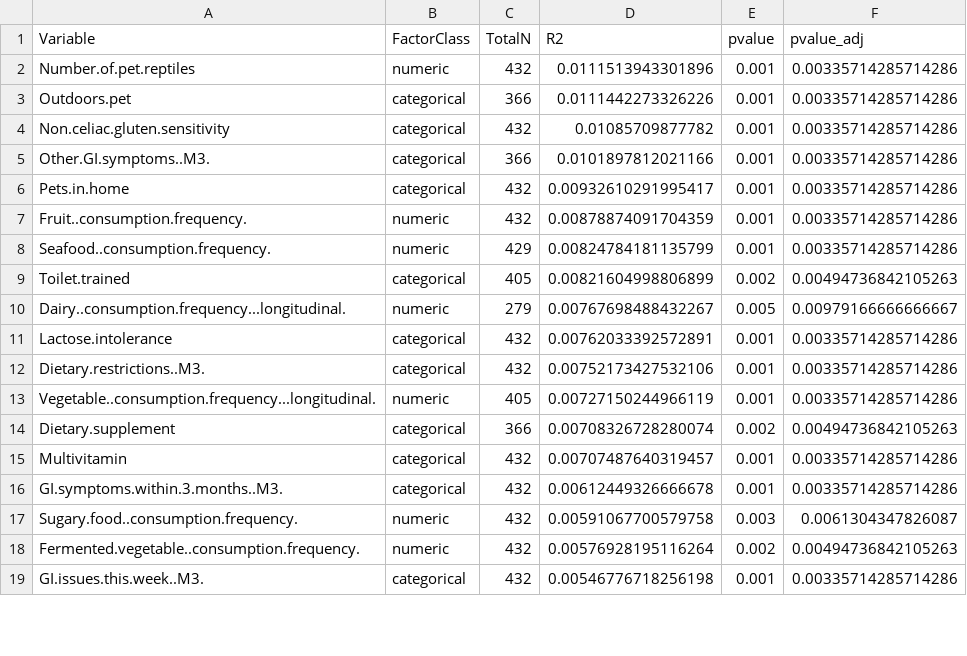
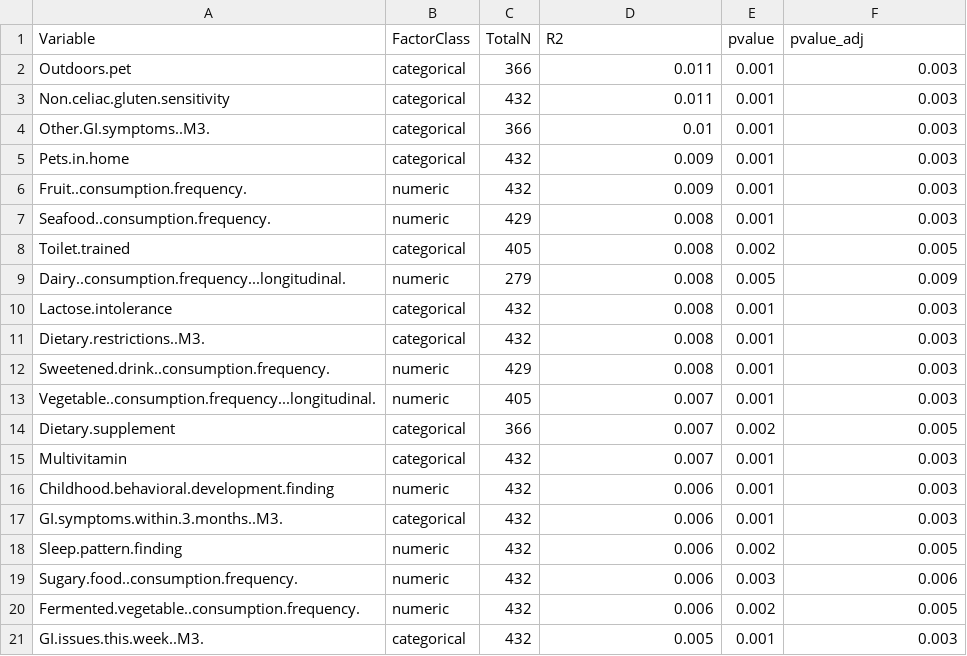
Before and after one commit to MaudeDavidLab/M3_Phyloseq_Analysis, a CSV file: results/PERMANOVA_noLR.csv, drawn as a sheet; only a part is shown; the diff covers the shown part only.

```diff
--- a/results/PERMANOVA_noLR.csv
+++ b/results/PERMANOVA_noLR.csv
@@ -1,19 +1,21 @@
 "Variable","FactorClass","TotalN","R2","pvalue","pvalue_adj"
-"Number.of.pet.reptiles","numeric",432,0.0111513943301896,0.001,0.00335714285714286
-"Outdoors.pet","categorical",366,0.0111442273326226,0.001,0.00335714285714286
-"Non.celiac.gluten.sensitivity","categorical",432,0.01085709877782,0.001,0.00335714285714286
-"Other.GI.symptoms..M3.","categorical",366,0.0101897812021166,0.001,0.00335714285714286
-"Pets.in.home","categorical",432,0.00932610291995417,0.001,0.00335714285714286
-"Fruit..consumption.frequency.","numeric",432,0.00878874091704359,0.001,0.00335714285714286
-"Seafood..consumption.frequency.","numeric",429,0.00824784181135799,0.001,0.00335714285714286
-"Toilet.trained","categorical",405,0.00821604998806899,0.002,0.00494736842105263
-"Dairy..consumption.frequency...longitudinal.","numeric",279,0.00767698488432267,0.005,0.00979166666666667
-"Lactose.intolerance","categorical",432,0.00762033392572891,0.001,0.00335714285714286
-"Dietary.restrictions..M3.","categorical",432,0.00752173427532106,0.001,0.00335714285714286
-"Vegetable..consumption.frequency...longitudinal.","numeric",405,0.00727150244966119,0.001,0.00335714285714286
-"Dietary.supplement","categorical",366,0.00708326728280074,0.002,0.00494736842105263
-"Multivitamin","categorical",432,0.00707487640319457,0.001,0.00335714285714286
-"GI.symptoms.within.3.months..M3.","categorical",432,0.00612449326666678,0.001,0.00335714285714286
-"Sugary.food..consumption.frequency.","numeric",432,0.00591067700579758,0.003,0.0061304347826087
-"Fermented.vegetable..consumption.frequency.","numeric",432,0.00576928195116264,0.002,0.00494736842105263
-"GI.issues.this.week..M3.","categorical",432,0.00546776718256198,0.001,0.00335714285714286
+"Outdoors.pet","categorical",366,0.011,0.001,0.003
+"Non.celiac.gluten.sensitivity","categorical",432,0.011,0.001,0.003
+"Other.GI.symptoms..M3.","categorical",366,0.01,0.001,0.003
+"Pets.in.home","categorical",432,0.009,0.001,0.003
+"Fruit..consumption.frequency.","numeric",432,0.009,0.001,0.003
+"Seafood..consumption.frequency.","numeric",429,0.008,0.001,0.003
+"Toilet.trained","categorical",405,0.008,0.002,0.005
+"Dairy..consumption.frequency...longitudinal.","numeric",279,0.008,0.005,0.009
+"Lactose.intolerance","categorical",432,0.008,0.001,0.003
+"Dietary.restrictions..M3.","categorical",432,0.008,0.001,0.003
+"Sweetened.drink..consumption.frequency.","numeric",429,0.008,0.001,0.003
+"Vegetable..consumption.frequency...longitudinal.","numeric",405,0.007,0.001,0.003
+"Dietary.supplement","categorical",366,0.007,0.002,0.005
+"Multivitamin","categorical",432,0.007,0.001,0.003
+"Childhood.behavioral.development.finding","numeric",432,0.006,0.001,0.003
+"GI.symptoms.within.3.months..M3.","categorical",432,0.006,0.001,0.003
+"Sleep.pattern.finding","numeric",432,0.006,0.002,0.005
+"Sugary.food..consumption.frequency.","numeric",432,0.006,0.003,0.006
+"Fermented.vegetable..consumption.frequency.","numeric",432,0.006,0.002,0.005
+"GI.issues.this.week..M3.","categorical",432,0.005,0.001,0.003
```
Also changed, not shown: 9 added rows, 2 removed rows and 19 edited cells elsewhere in this file, 17 other files.
